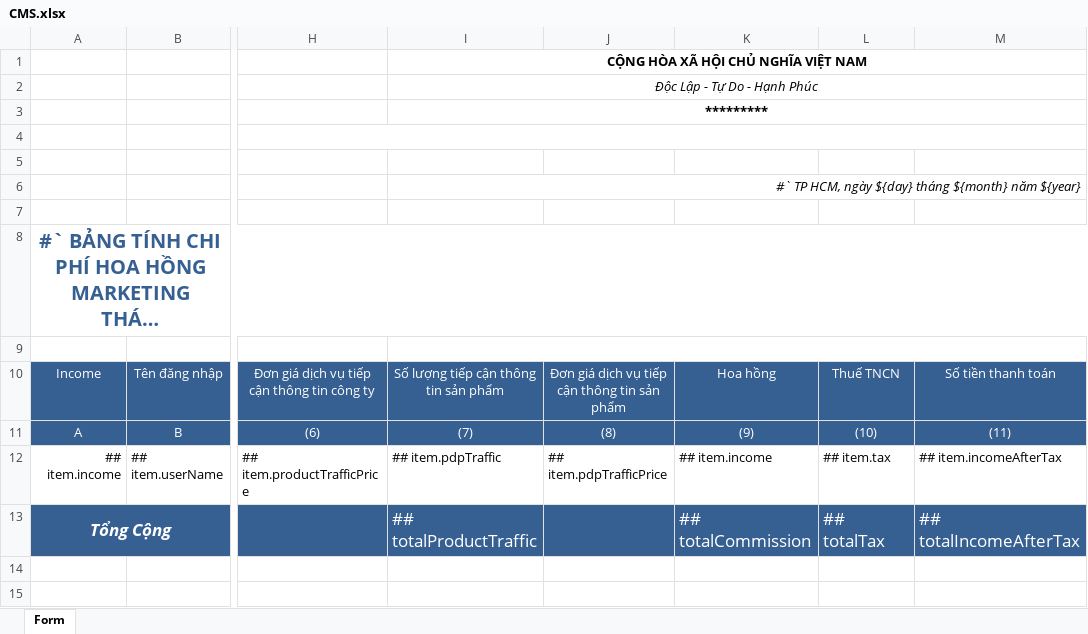
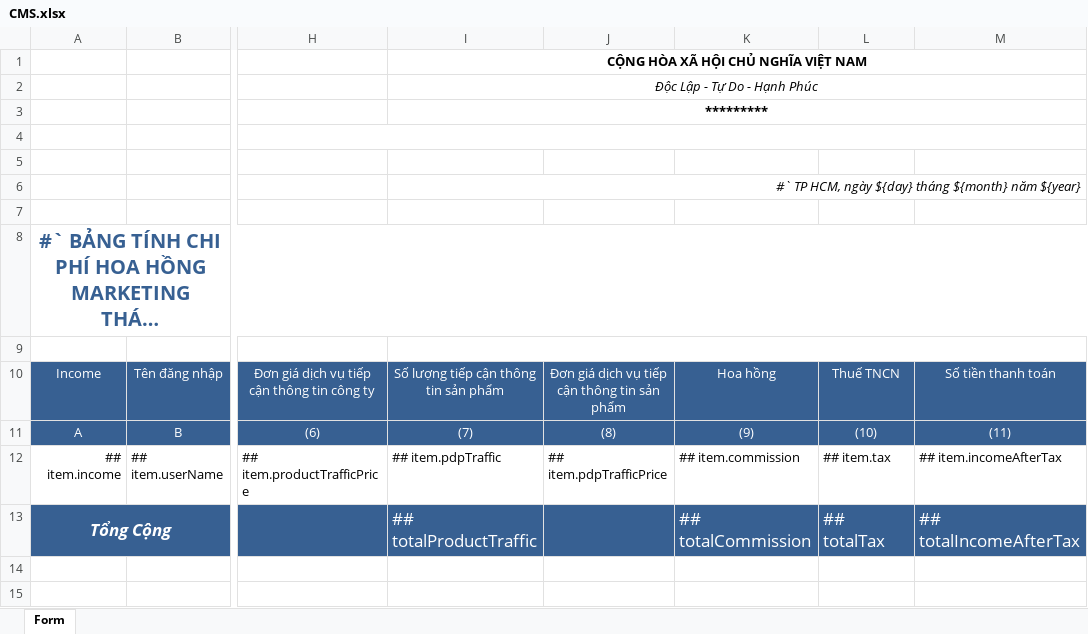
Before and after one commit to dandroppii/pdp-report, an Excel workbook: public/CMS.xlsx, sheet Form, drawn as a sheet; only a part is shown, gaps mark what is left out; long unchanged cells end in …; values as stored, in another font and other column widths than the file's, no borders; the diff names each change by its address in the sheet, - before the commit and + after, or states it on an @@ line.

```diff
--- a/public/CMS.xlsx (sheet Form)
+++ b/public/CMS.xlsx (sheet Form)
-K12: ## item.income
+K12: ## item.commission
```
Also changed, not shown: 3 other files.
